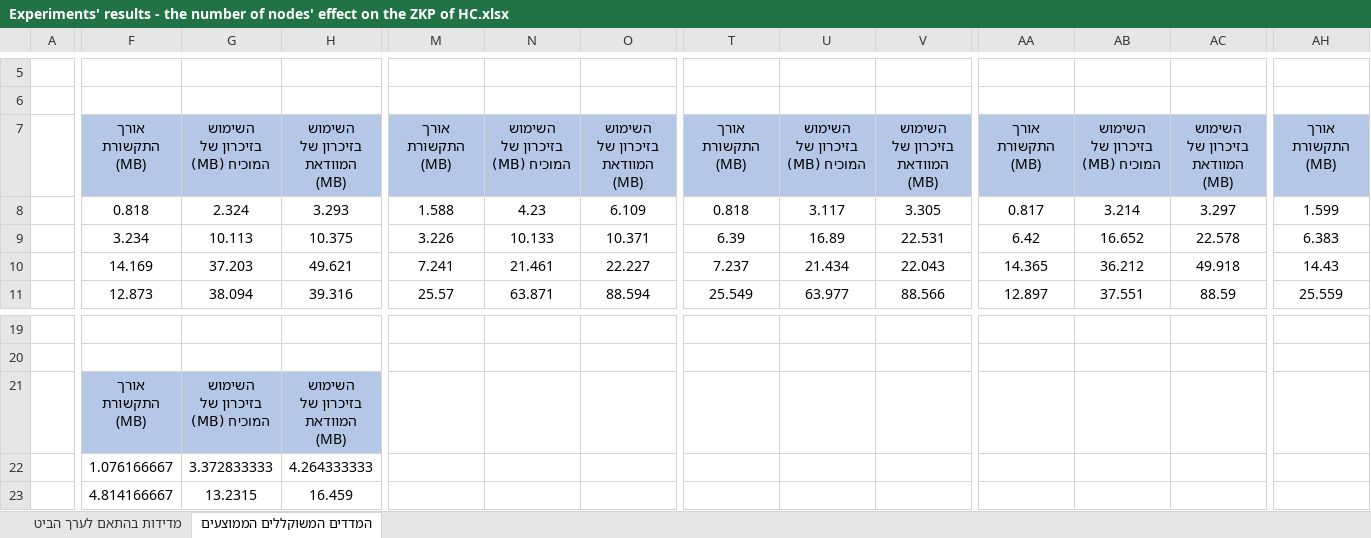
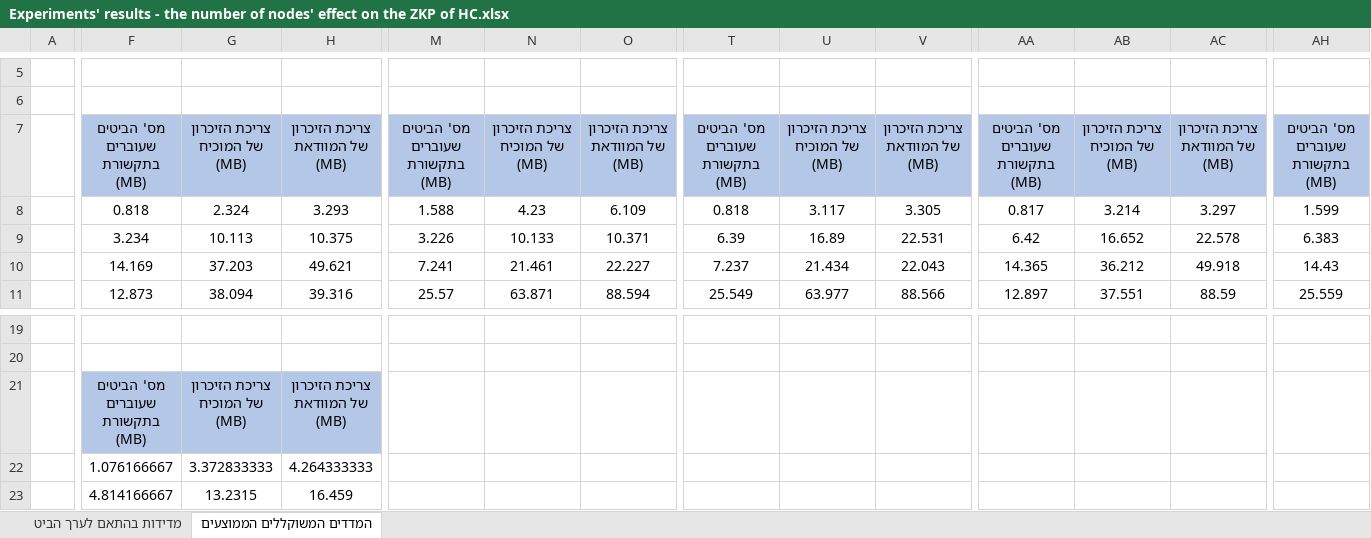
Before and after one commit to BarDaabul/Zero-knowledge_proofs_and_cryptographic_applications_final_project, an Excel workbook: Experiments' results/Experiments' results - the number of nodes' effect on the ZKP of HC.xlsx, sheet המדדים המשוקללים הממוצעים, drawn as a sheet; only a part is shown, gaps mark what is left out; values as stored, in another font and other column widths than the file's, no borders; charts and pictures not drawn; the diff covers the shown part only; the diff names each change by its address in the sheet, - before the commit and + after, or states it on an @@ line.

Commit message:
Update the files of the experiments

```diff
--- a/Experiments' results/Experiments' results - the number of nodes' effect on the ZKP of HC.xlsx (sheet המדדים המשוקללים הממוצעים)
+++ b/Experiments' results/Experiments' results - the number of nodes' effect on the ZKP of HC.xlsx (sheet המדדים המשוקללים הממוצעים)
-F7: אורך התקשורת (MB)
+F7: מס' הביטים שעוברים בתקשורת (MB)
-G7: השימוש בזיכרון של המוכיח (MB)
+G7: צריכת הזיכרון של המוכיח (MB)
-H7: השימוש בזיכרון של המוודאת (MB)
+H7: צריכת הזיכרון של המוודאת (MB)
-M7: אורך התקשורת (MB)
+M7: מס' הביטים שעוברים בתקשורת (MB)
-N7: השימוש בזיכרון של המוכיח (MB)
+N7: צריכת הזיכרון של המוכיח (MB)
-O7: השימוש בזיכרון של המוודאת (MB)
+O7: צריכת הזיכרון של המוודאת (MB)
-T7: אורך התקשורת (MB)
+T7: מס' הביטים שעוברים בתקשורת (MB)
-U7: השימוש בזיכרון של המוכיח (MB)
+U7: צריכת הזיכרון של המוכיח (MB)
-V7: השימוש בזיכרון של המוודאת (MB)
+V7: צריכת הזיכרון של המוודאת (MB)
-AA7: אורך התקשורת (MB)
+AA7: מס' הביטים שעוברים בתקשורת (MB)
-AB7: השימוש בזיכרון של המוכיח (MB)
+AB7: צריכת הזיכרון של המוכיח (MB)
-AC7: השימוש בזיכרון של המוודאת (MB)
+AC7: צריכת הזיכרון של המוודאת (MB)
-AH7: אורך התקשורת (MB)
+AH7: מס' הביטים שעוברים בתקשורת (MB)
-F21: אורך התקשורת (MB)
+F21: מס' הביטים שעוברים בתקשורת (MB)
-G21: השימוש בזיכרון של המוכיח (MB)
+G21: צריכת הזיכרון של המוכיח (MB)
-H21: השימוש בזיכרון של המוודאת (MB)
+H21: צריכת הזיכרון של המוודאת (MB)
```
Also changed, not shown: 5 edited cells elsewhere in this sheet, sheet מדידות בהתאם לערך הביט, charts or pictures, Experiments' results/Experiments' results - the effect fo the number of nodes and edges on the ZKP of G3C.xlsx, Experiments' results/Experiments' results - the number of edges' effect on the ZKP of HC.xlsx.
